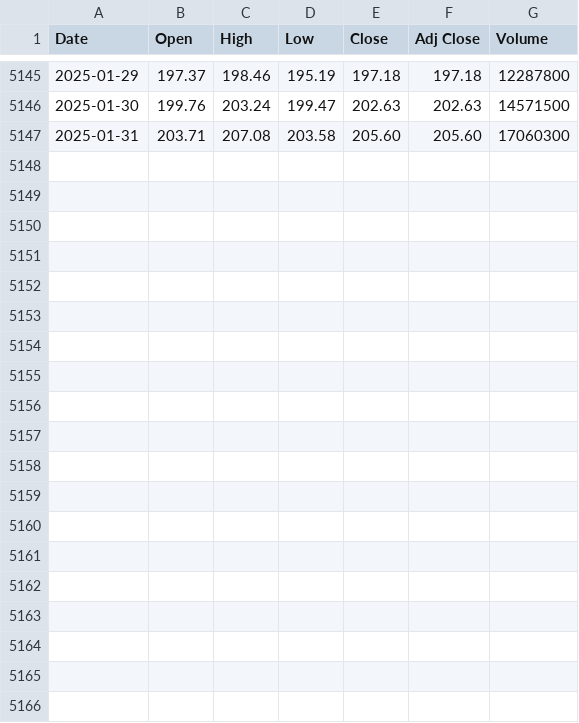
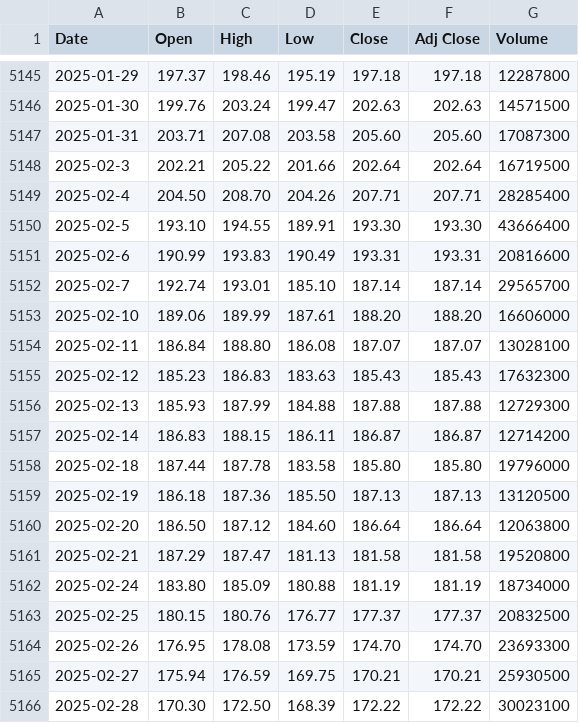
Before and after one commit to sedihub/personal, a CSV file: notebooks/Finance/csv_files/GOOG.csv, drawn as a sheet; only a part is shown, gaps mark what is left out.

```diff
--- a/notebooks/Finance/csv_files/GOOG.csv
+++ b/notebooks/Finance/csv_files/GOOG.csv
@@ -5146,2 +5146,21 @@ Date,Open,High,Low,Close,Adj Close,Volume
 2025-01-30,199.76,203.24,199.47,202.63,202.63,14571500
-2025-01-31,203.71,207.08,203.58,205.60,205.60,17060300
+2025-01-31,203.71,207.08,203.58,205.60,205.60,17087300
+2025-02-3,202.21,205.22,201.66,202.64,202.64,16719500
+2025-02-4,204.50,208.70,204.26,207.71,207.71,28285400
+2025-02-5,193.10,194.55,189.91,193.30,193.30,43666400
+2025-02-6,190.99,193.83,190.49,193.31,193.31,20816600
+2025-02-7,192.74,193.01,185.10,187.14,187.14,29565700
+2025-02-10,189.06,189.99,187.61,188.20,188.20,16606000
+2025-02-11,186.84,188.80,186.08,187.07,187.07,13028100
+2025-02-12,185.23,186.83,183.63,185.43,185.43,17632300
+2025-02-13,185.93,187.99,184.88,187.88,187.88,12729300
+2025-02-14,186.83,188.15,186.11,186.87,186.87,12714200
+2025-02-18,187.44,187.78,183.58,185.80,185.80,19796000
+2025-02-19,186.18,187.36,185.50,187.13,187.13,13120500
+2025-02-20,186.50,187.12,184.60,186.64,186.64,12063800
+2025-02-21,187.29,187.47,181.13,181.58,181.58,19520800
+2025-02-24,183.80,185.09,180.88,181.19,181.19,18734000
+2025-02-25,180.15,180.76,176.77,177.37,177.37,20832500
+2025-02-26,176.95,178.08,173.59,174.70,174.70,23693300
+2025-02-27,175.94,176.59,169.75,170.21,170.21,25930500
+2025-02-28,170.30,172.50,168.39,172.22,172.22,30023100
```
Also changed, not shown: notebooks/Finance/csv_files/DJI.csv, notebooks/Finance/csv_files/NDX.csv, 1 other file.
